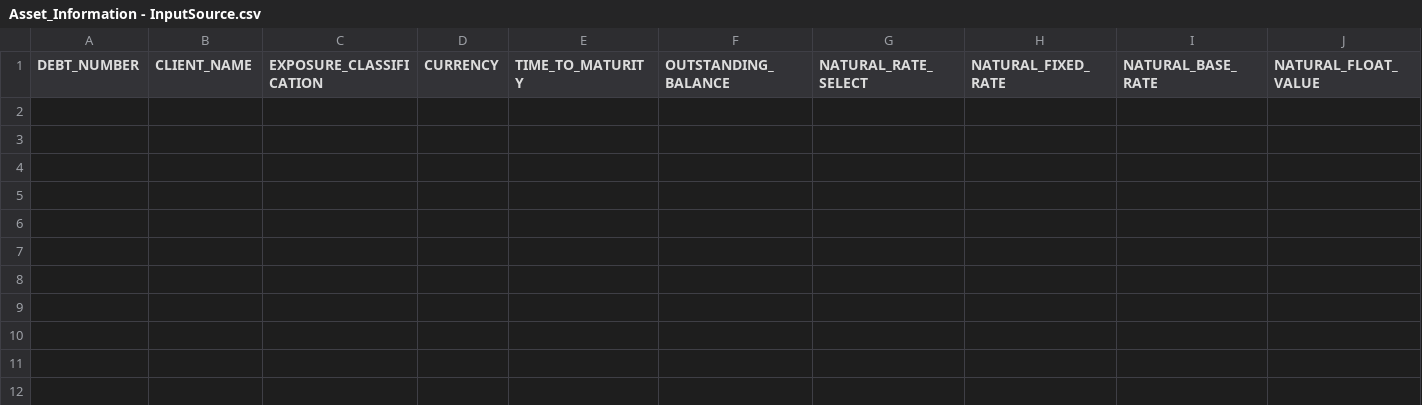
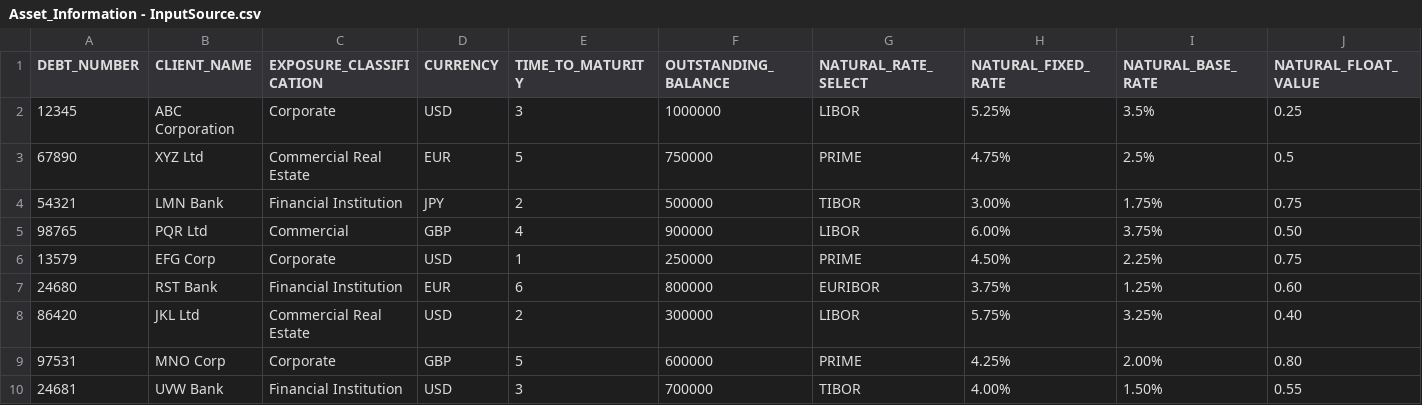
Before and after one commit to kailashkumar-S/CreditMetricsModel, a CSV file: Asset_Information - InputSource.csv, drawn as a sheet; only a part is shown; rows hold the shown columns only; the diff names each change by its address in the sheet, - before the commit and + after, or states it on an @@ line.

Commit message:
Update Asset_Information - InputSource.csv

```diff
--- a/Asset_Information - InputSource.csv
+++ b/Asset_Information - InputSource.csv
+row 2: 12345 | ABC Corporation | Corporate | USD | 3 | 1000000 | LIBOR | 5.25% | 3.5% | 0.25
+row 3: 67890 | XYZ Ltd | Commercial Real Estate | EUR | 5 | 750000 | PRIME | 4.75% | 2.5% | 0.5
+row 4: 54321 | LMN Bank | Financial Institution | JPY | 2 | 500000 | TIBOR | 3.00% | 1.75% | 0.75
+row 5: 98765 | PQR Ltd | Commercial | GBP | 4 | 900000 | LIBOR | 6.00% | 3.75% | 0.50
+row 6: 13579 | EFG Corp | Corporate | USD | 1 | 250000 | PRIME | 4.50% | 2.25% | 0.75
+row 7: 24680 | RST Bank | Financial Institution | EUR | 6 | 800000 | EURIBOR | 3.75% | 1.25% | 0.60
+row 8: 86420 | JKL Ltd | Commercial Real Estate | USD | 2 | 300000 | LIBOR | 5.75% | 3.25% | 0.40
+row 9: 97531 | MNO Corp | Corporate | GBP | 5 | 600000 | PRIME | 4.25% | 2.00% | 0.80
+row 10: 24681 | UVW Bank | Financial Institution | USD | 3 | 700000 | TIBOR | 4.00% | 1.50% | 0.55
```
